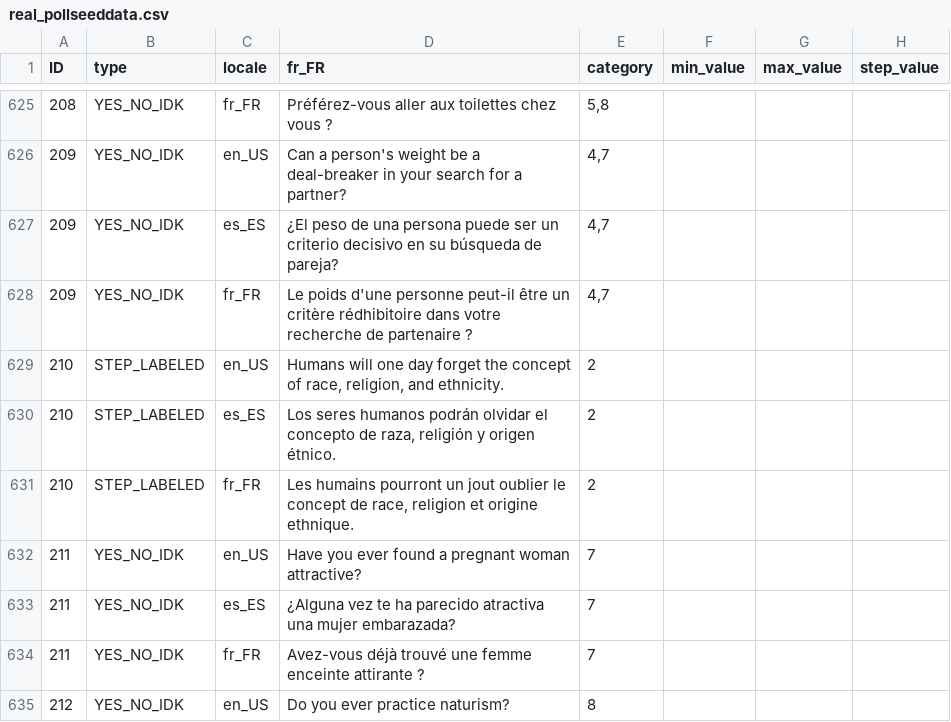
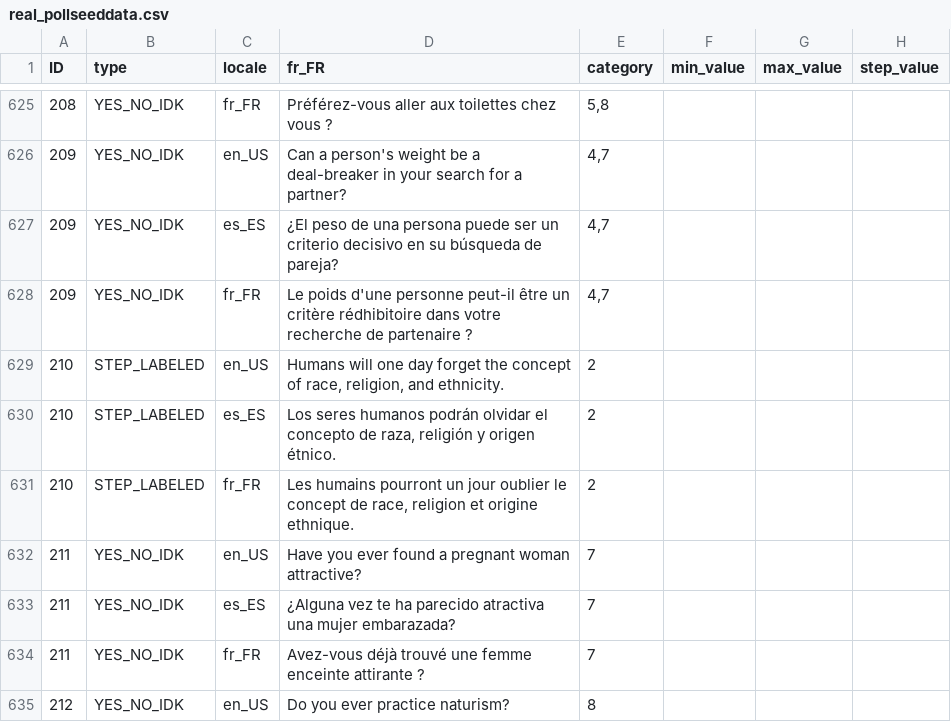
Before and after one commit to Jootser1/JootsHub, a CSV file: joots-backend/prisma/data/real_pollseeddata.csv, drawn as a sheet; only a part is shown, gaps mark what is left out; the diff names each change by its address in the sheet, - before the commit and + after, or states it on an @@ line.

```diff
--- a/joots-backend/prisma/data/real_pollseeddata.csv
+++ b/joots-backend/prisma/data/real_pollseeddata.csv
-D631 (fr_FR): …pourront un jout oublier le…
+D631 (fr_FR): …pourront un jour oublier le…
```
Also changed, not shown: 47 other files.
